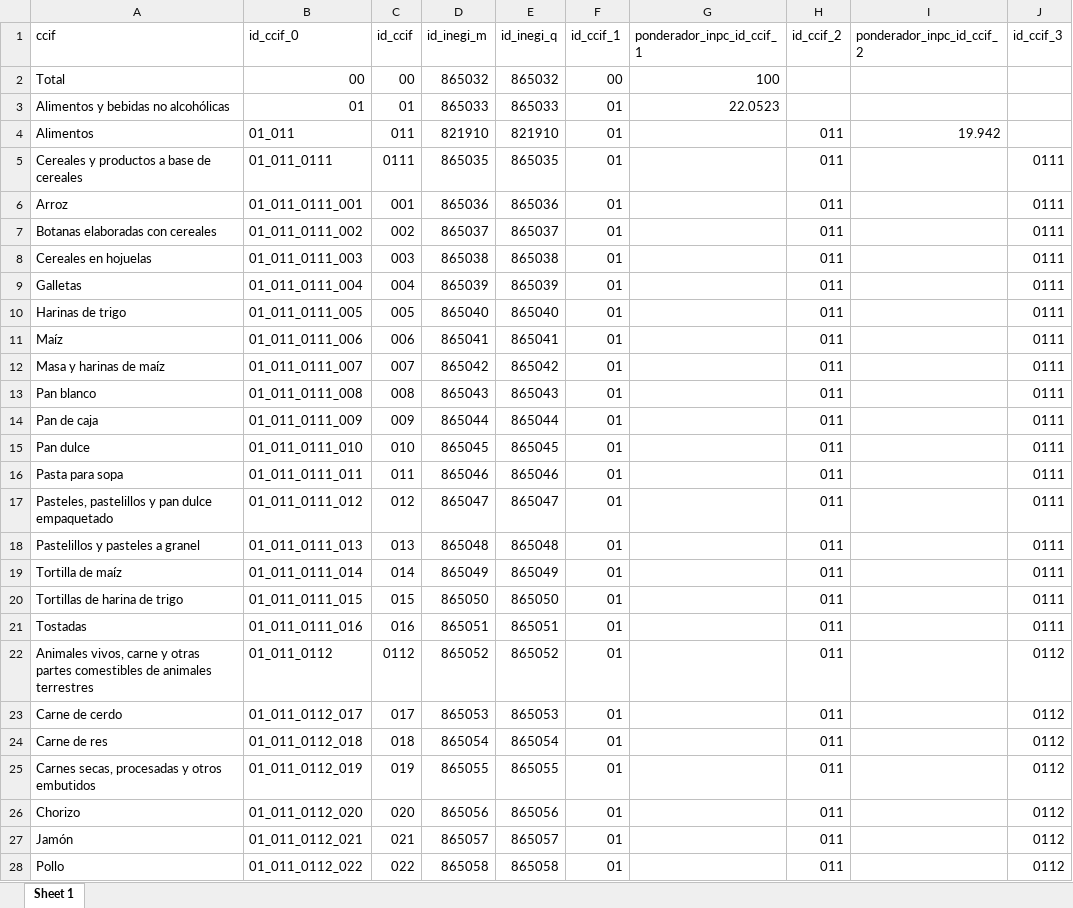
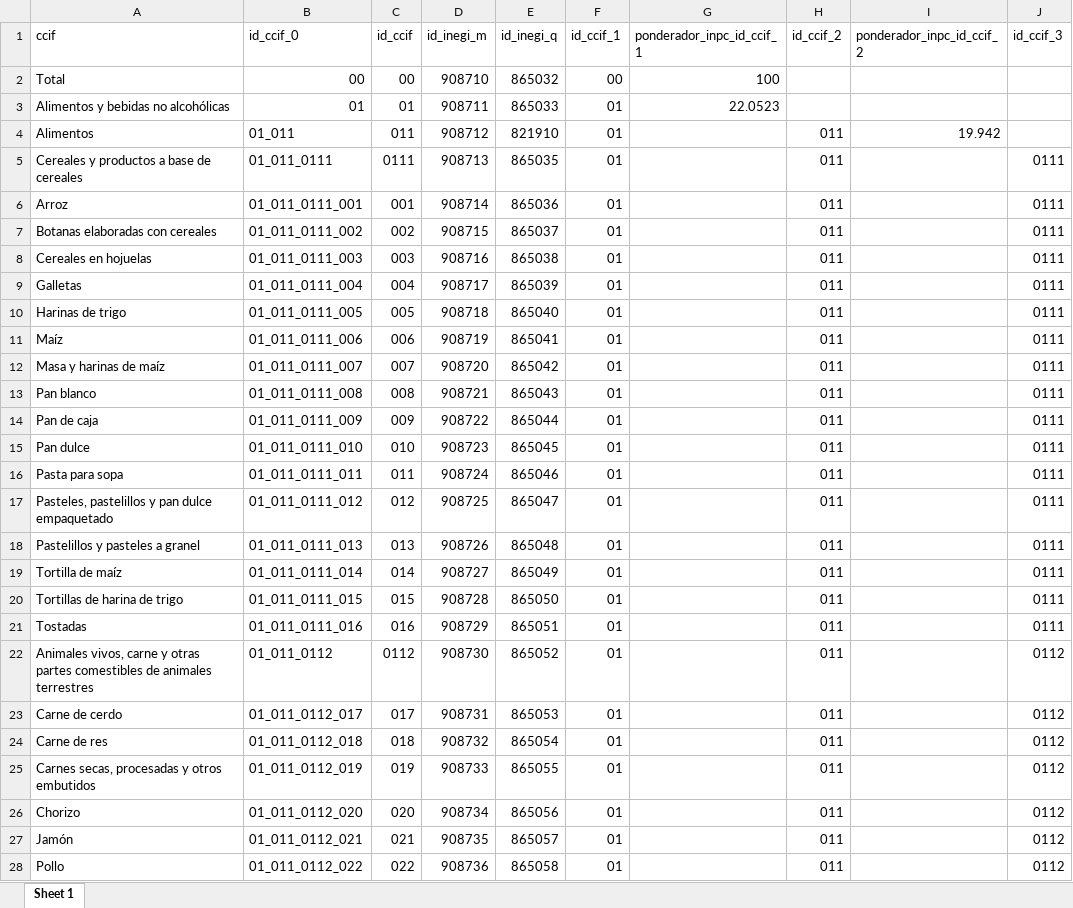
Before and after one commit to mexicocomovamos/mcv_inflacion, an Excel workbook: 01_datos_crudos/01_03_inpc_complete_NewVersion.xlsx, sheet Sheet 1, drawn as a sheet; only a part is shown; values as stored, in another font and other column widths than the file's, no cell formats; the diff covers the shown part only; the diff names each change by its address in the sheet, - before the commit and + after, or states it on an @@ line.

Commit message:
update inpc_complete New Version

```diff
--- a/01_datos_crudos/01_03_inpc_complete_NewVersion.xlsx (sheet Sheet 1)
+++ b/01_datos_crudos/01_03_inpc_complete_NewVersion.xlsx (sheet Sheet 1)
-D2 (id_inegi_m): 865032
+D2 (id_inegi_m): 908710
-D3 (id_inegi_m): 865033
+D3 (id_inegi_m): 908711
-D4 (id_inegi_m): 821910
+D4 (id_inegi_m): 908712
-D5 (id_inegi_m): 865035
+D5 (id_inegi_m): 908713
-D6 (id_inegi_m): 865036
+D6 (id_inegi_m): 908714
-D7 (id_inegi_m): 865037
+D7 (id_inegi_m): 908715
-D8 (id_inegi_m): 865038
+D8 (id_inegi_m): 908716
-D9 (id_inegi_m): 865039
+D9 (id_inegi_m): 908717
-D10 (id_inegi_m): 865040
+D10 (id_inegi_m): 908718
-D11 (id_inegi_m): 865041
+D11 (id_inegi_m): 908719
-D12 (id_inegi_m): 865042
+D12 (id_inegi_m): 908720
-D13 (id_inegi_m): 865043
+D13 (id_inegi_m): 908721
-D14 (id_inegi_m): 865044
+D14 (id_inegi_m): 908722
-D15 (id_inegi_m): 865045
+D15 (id_inegi_m): 908723
-D16 (id_inegi_m): 865046
+D16 (id_inegi_m): 908724
-D17 (id_inegi_m): 865047
+D17 (id_inegi_m): 908725
-D18 (id_inegi_m): 865048
+D18 (id_inegi_m): 908726
-D19 (id_inegi_m): 865049
+D19 (id_inegi_m): 908727
-D20 (id_inegi_m): 865050
+D20 (id_inegi_m): 908728
-D21 (id_inegi_m): 865051
+D21 (id_inegi_m): 908729
-D22 (id_inegi_m): 865052
+D22 (id_inegi_m): 908730
-D23 (id_inegi_m): 865053
+D23 (id_inegi_m): 908731
-D24 (id_inegi_m): 865054
+D24 (id_inegi_m): 908732
-D25 (id_inegi_m): 865055
+D25 (id_inegi_m): 908733
-D26 (id_inegi_m): 865056
+D26 (id_inegi_m): 908734
-D27 (id_inegi_m): 865057
+D27 (id_inegi_m): 908735
-D28 (id_inegi_m): 865058
+D28 (id_inegi_m): 908736
```
Also changed, not shown: 420 edited cells elsewhere in this sheet, cell formats.
